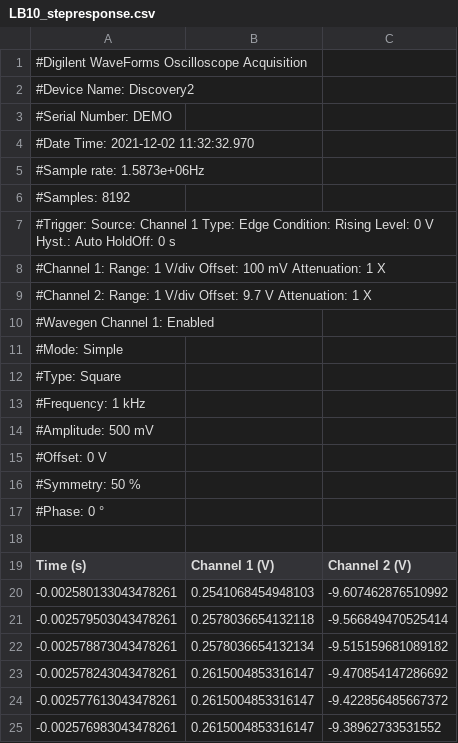
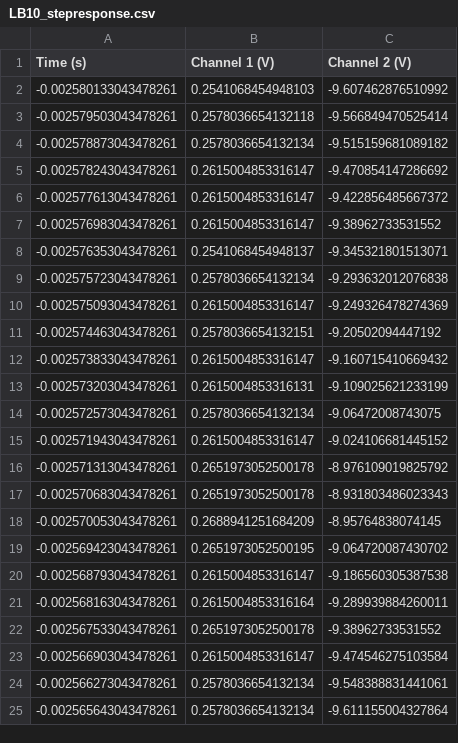
Before and after one commit to aramachandran7/power_electronics, a CSV file: LB10_data/LB10_stepresponse.csv, drawn as a sheet; only a part is shown; the shorter side is filled out with more unchanged rows; the diff names each change by its address in the sheet, - before the commit and + after, or states it on an @@ line.

```diff
--- a/LB10_data/LB10_stepresponse.csv
+++ b/LB10_data/LB10_stepresponse.csv
-row 1: #Digilent WaveForms Oscilloscope Acquisition
-row 2: #Device Name: Discovery2
-row 3: #Serial Number: DEMO
-row 4: #Date Time: 2021-12-02 11:32:32.970
-row 5: #Sample rate: 1.5873e+06Hz
-row 6: #Samples: 8192
-row 7: #Trigger: Source: Channel 1 Type: Edge Condition: Rising Level: 0 V Hyst.: Auto HoldOff: 0 s
-row 8: #Channel 1: Range: 1 V/div Offset: 100 mV Attenuation: 1 X
-row 9: #Channel 2: Range: 1 V/div Offset: 9.7 V Attenuation: 1 X
-row 10: #Wavegen Channel 1: Enabled
-row 11: #Mode: Simple
-row 12: #Type: Square
-row 13: #Frequency: 1 kHz
-row 14: #Amplitude: 500 mV
-row 15: #Offset: 0 V
-row 16: #Symmetry: 50 %
-row 17: #Phase: 0 °
-row 18: (empty)
```
Also changed, not shown: LB10_data/LB10_closedloop.csv, LB10_data/LB10_firstreading.csv, 4 other files.
